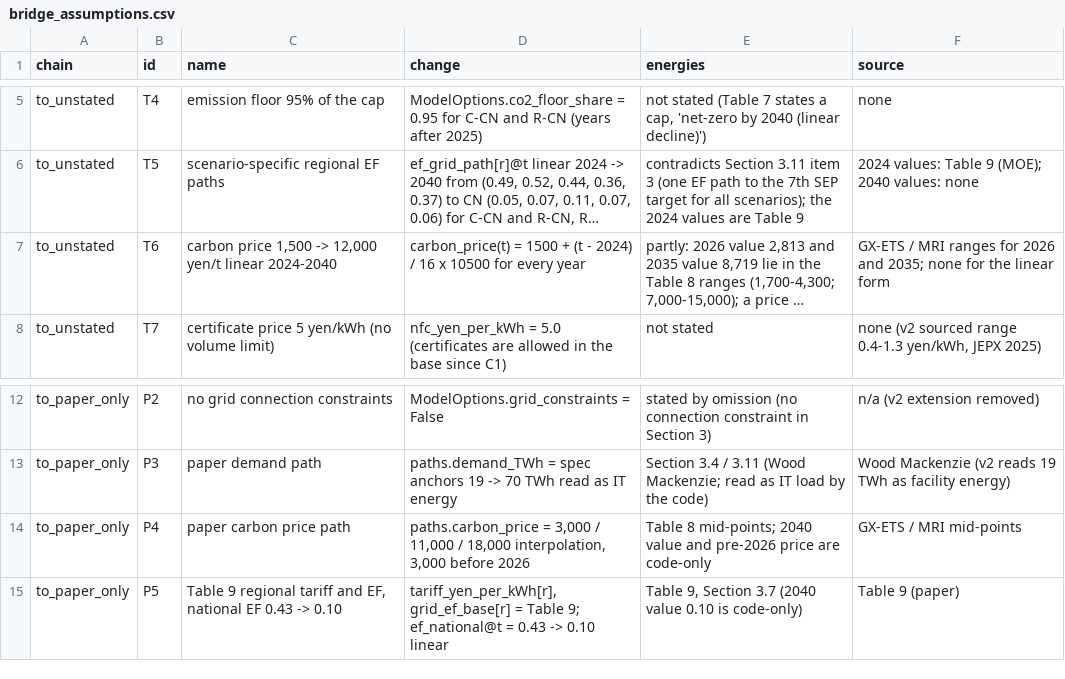
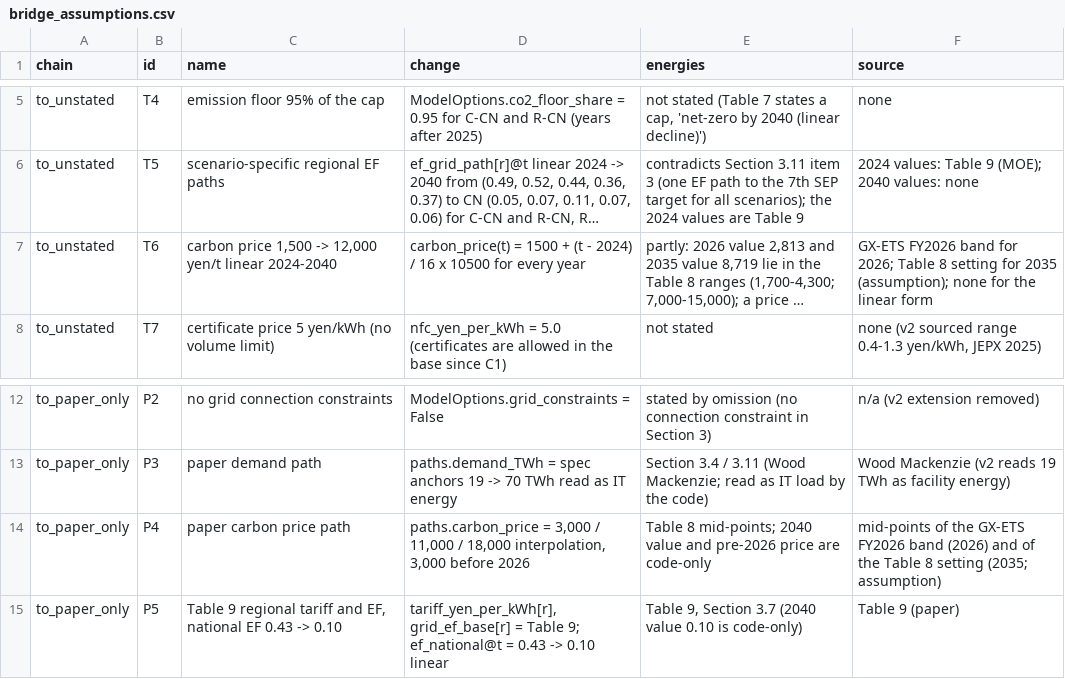
Before and after one commit to jtoyoha-ops/dc-decom, a CSV file: outputs/stage3/bridge_assumptions.csv, drawn as a sheet; only a part is shown, gaps mark what is left out; long unchanged cells end in …; the diff names each change by its address in the sheet, - before the commit and + after, or states it on an @@ line.

Commit message:
data: outputs of run_thesis_v2.py --all at 71caee2
Regenerated with python src/scripts/run_thesis_v2.py --all at 71caee2
(exit 0, 2 min 54 s; LPs read from the solve cache under the new
parameter fingerprint; manifest: changed_outside_outputs empty).

- outputs/stage3/bridge_assumptions.csv: source text of steps T6 and P4
  (carbon price 2035: Table 8 setting, assumption).
- outputs/*/run_log_*.csv: config_hash only (the parameter fingerprint of
  data/parameters_v2 changed with the source_id of carbon_price
  2031-2034); every other column is identical.
- outputs/manifest.json: run metadata and sha256 of the changed files.
- Every other output file is byte-identical to the previous commit.

```diff
--- a/outputs/stage3/bridge_assumptions.csv
+++ b/outputs/stage3/bridge_assumptions.csv
-F7 (source): GX-ETS / MRI ranges for 2026 and 2035; none for…
+F7 (source): GX-ETS FY2026 band for 2026; Table 8 setting for 2035 (assumption); none for…
-F14 (source): GX-ETS / MRI mid-points
+F14 (source): mid-points of the GX-ETS FY2026 band (2026) and of the Table 8 setting (2035; assumption)
```
Also changed, not shown: outputs/abc/run_log_abc.csv, outputs/abc/run_log_b_minus_a0.csv, 17 other files.
